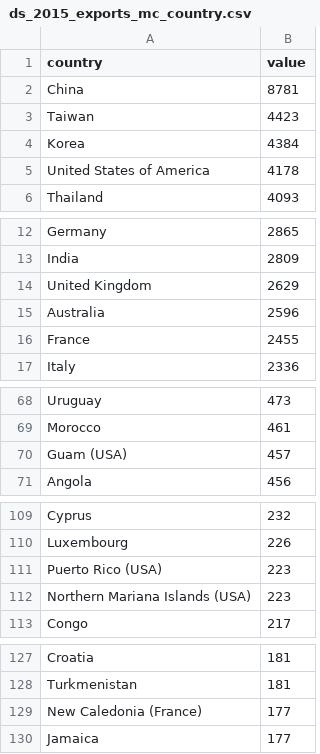
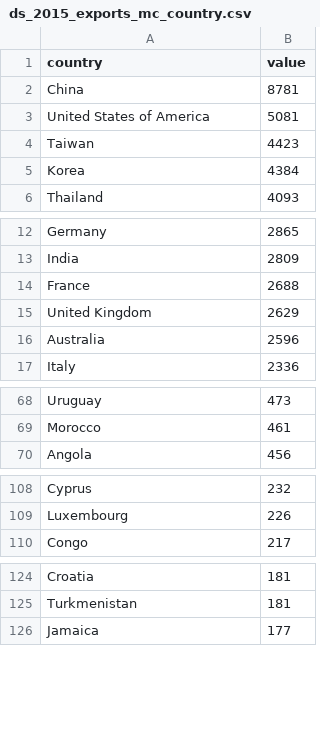
Before and after one commit to Sallaa/Vis-Japanese-Exports, a CSV file: dataset/ds_2015_exports_mc_country.csv, drawn as a sheet; only a part is shown, gaps mark what is left out; removed rows and columns are numbered as before the commit, all else as after; the diff covers the shown part only; the diff names each change by its address in the sheet, - before the commit and + after, or states it on an @@ line.

Commit message:
updated dataset

```diff
--- a/dataset/ds_2015_exports_mc_country.csv
+++ b/dataset/ds_2015_exports_mc_country.csv
+row 3: United States of America | 5081
-row 5: United States of America | 4178
+row 14: France | 2688
-row 16: France | 2455
-row 70: Guam (USA) | 457
-row 111: Puerto Rico (USA) | 223
-row 112: Northern Mariana Islands (USA) | 223
-row 129: New Caledonia (France) | 177
```
Also changed, not shown: 1 removed row elsewhere in this file, dataset/ds_2000_exports_mc_country.csv.
